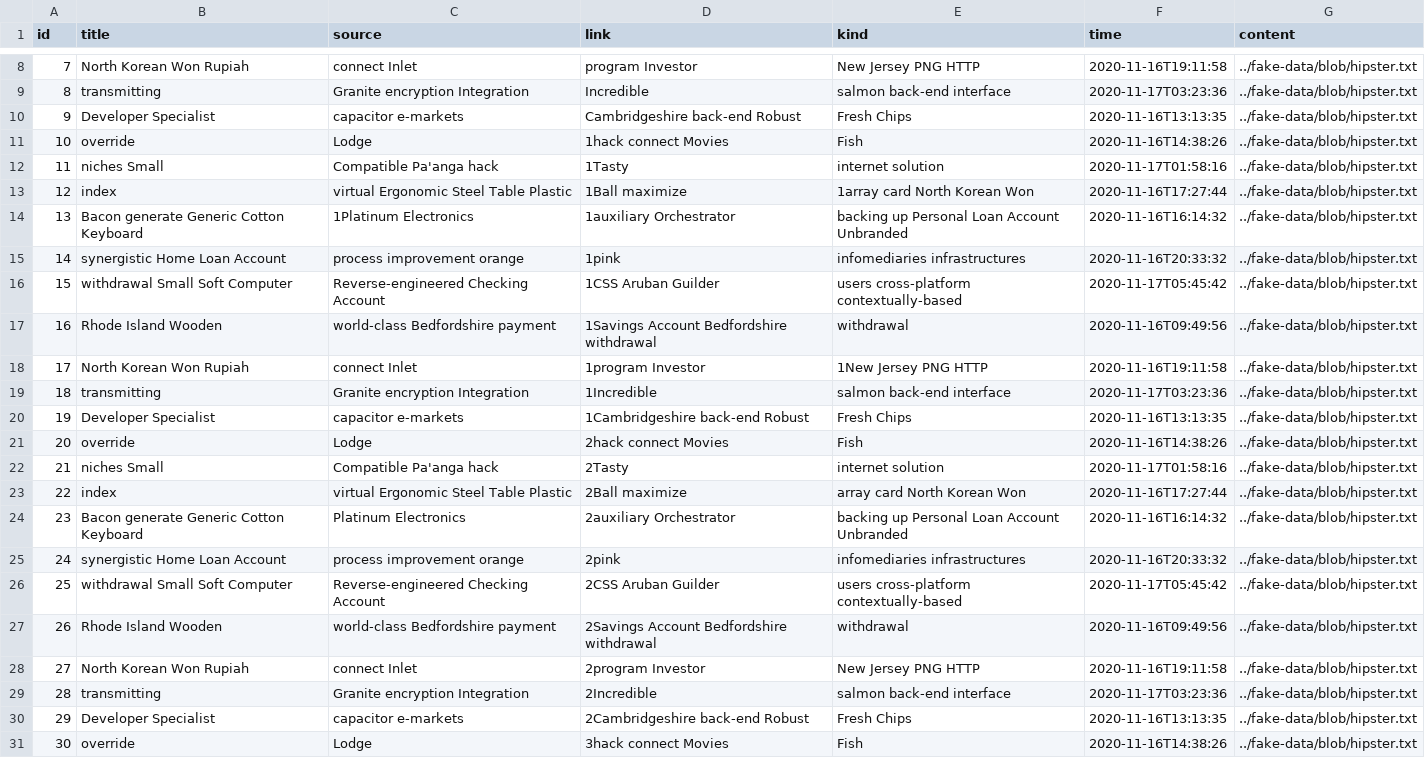
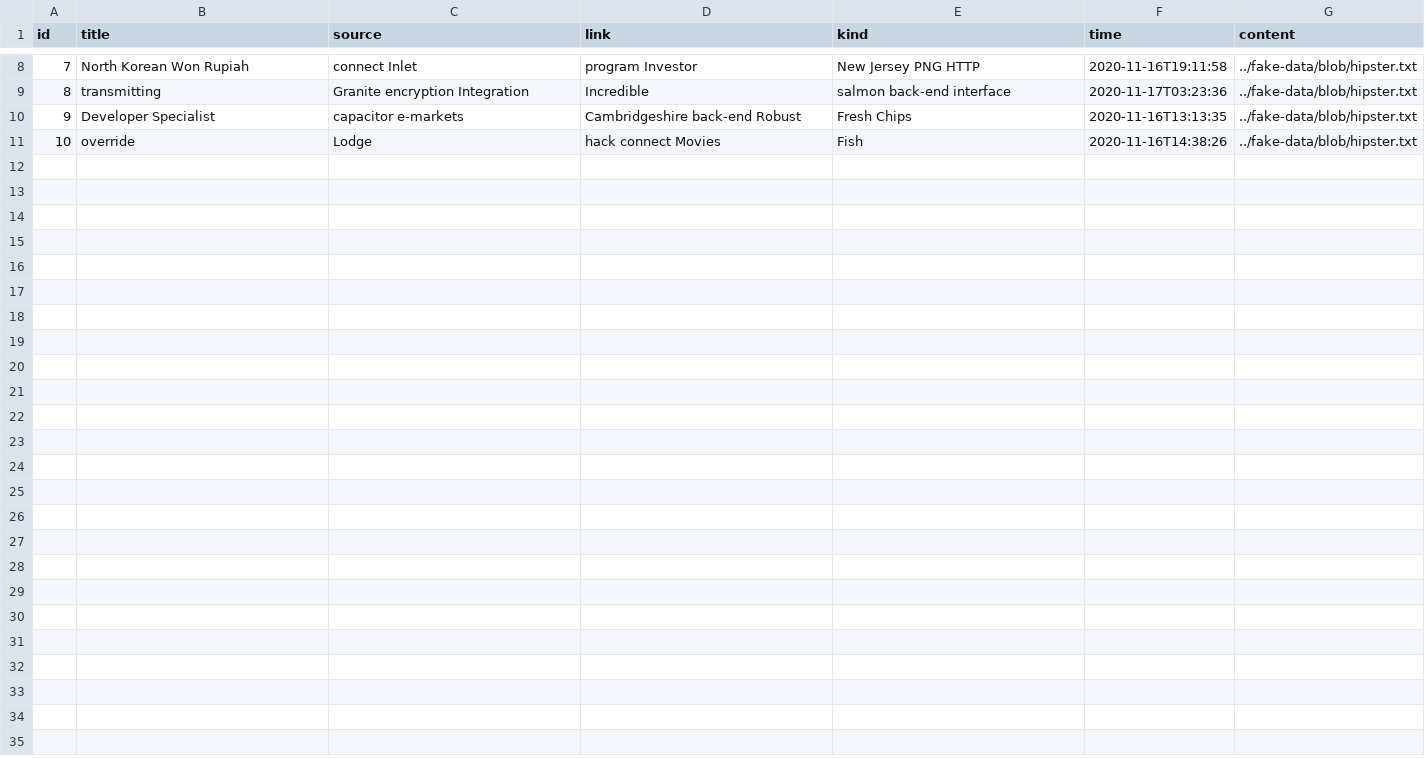
Before and after one commit to a347807131/jh-newser, a CSV file: src/main/resources/config/liquibase/fake-data/news.csv, drawn as a sheet; only a part is shown, gaps mark what is left out.

```diff
--- a/src/main/resources/config/liquibase/fake-data/news.csv
+++ b/src/main/resources/config/liquibase/fake-data/news.csv
@@ -10,22 +10,2 @@ id;title;source;link;kind;time;content
 9;Developer Specialist;capacitor e-markets;Cambridgeshire back-end Robust;Fresh Chips;2020-11-16T13:13:35;../fake-data/blob/hipster.txt
-10;override;Lodge;1hack connect Movies;Fish;2020-11-16T14:38:26;../fake-data/blob/hipster.txt
-11;niches Small;Compatible Pa'anga hack;1Tasty;internet solution;2020-11-17T01:58:16;../fake-data/blob/hipster.txt
-12;index;virtual Ergonomic Steel Table Plastic;1Ball maximize;1array card North Korean Won;2020-11-16T17:27:44;../fake-data/blob/hipster.txt
-13;Bacon generate Generic Cotton Keyboard;1Platinum Electronics;1auxiliary Orchestrator;backing up Personal Loan Account Unbranded;2020-11-16T16:14:32;../fake-data/blob/hipster.txt
-14;synergistic Home Loan Account;process improvement orange;1pink;infomediaries infrastructures;2020-11-16T20:33:32;../fake-data/blob/hipster.txt
-15;withdrawal Small Soft Computer;Reverse-engineered Checking Account;1CSS Aruban Guilder;users cross-platform contextually-based;2020-11-17T05:45:42;../fake-data/blob/hipster.txt
-16;Rhode Island Wooden;world-class Bedfordshire payment;1Savings Account Bedfordshire withdrawal;withdrawal;2020-11-16T09:49:56;../fake-data/blob/hipster.txt
-17;North Korean Won Rupiah;connect Inlet;1program Investor;1New Jersey PNG HTTP;2020-11-16T19:11:58;../fake-data/blob/hipster.txt
-18;transmitting;Granite encryption Integration;1Incredible;salmon back-end interface;2020-11-17T03:23:36;../fake-data/blob/hipster.txt
-19;Developer Specialist;capacitor e-markets;1Cambridgeshire back-end Robust;Fresh Chips;2020-11-16T13:13:35;../fake-data/blob/hipster.txt
-20;override;Lodge;2hack connect Movies;Fish;2020-11-16T14:38:26;../fake-data/blob/hipster.txt
-21;niches Small;Compatible Pa'anga hack;2Tasty;internet solution;2020-11-17T01:58:16;../fake-data/blob/hipster.txt
-22;index;virtual Ergonomic Steel Table Plastic;2Ball maximize;array card North Korean Won;2020-11-16T17:27:44;../fake-data/blob/hipster.txt
-23;Bacon generate Generic Cotton Keyboard;Platinum Electronics;2auxiliary Orchestrator;backing up Personal Loan Account Unbranded;2020-11-16T16:14:32;../fake-data/blob/hipster.txt
-24;synergistic Home Loan Account;process improvement orange;2pink;infomediaries infrastructures;2020-11-16T20:33:32;../fake-data/blob/hipster.txt
-25;withdrawal Small Soft Computer;Reverse-engineered Checking Account;2CSS Aruban Guilder;users cross-platform contextually-based;2020-11-17T05:45:42;../fake-data/blob/hipster.txt
-26;Rhode Island Wooden;world-class Bedfordshire payment;2Savings Account Bedfordshire withdrawal;withdrawal;2020-11-16T09:49:56;../fake-data/blob/hipster.txt
-27;North Korean Won Rupiah;connect Inlet;2program Investor;New Jersey PNG HTTP;2020-11-16T19:11:58;../fake-data/blob/hipster.txt
-28;transmitting;Granite encryption Integration;2Incredible;salmon back-end interface;2020-11-17T03:23:36;../fake-data/blob/hipster.txt
-29;Developer Specialist;capacitor e-markets;2Cambridgeshire back-end Robust;Fresh Chips;2020-11-16T13:13:35;../fake-data/blob/hipster.txt
-30;override;Lodge;3hack connect Movies;Fish;2020-11-16T14:38:26;../fake-data/blob/hipster.txt
+10;override;Lodge;hack connect Movies;Fish;2020-11-16T14:38:26;../fake-data/blob/hipster.txt
```
Also changed, not shown: 10 other files.
